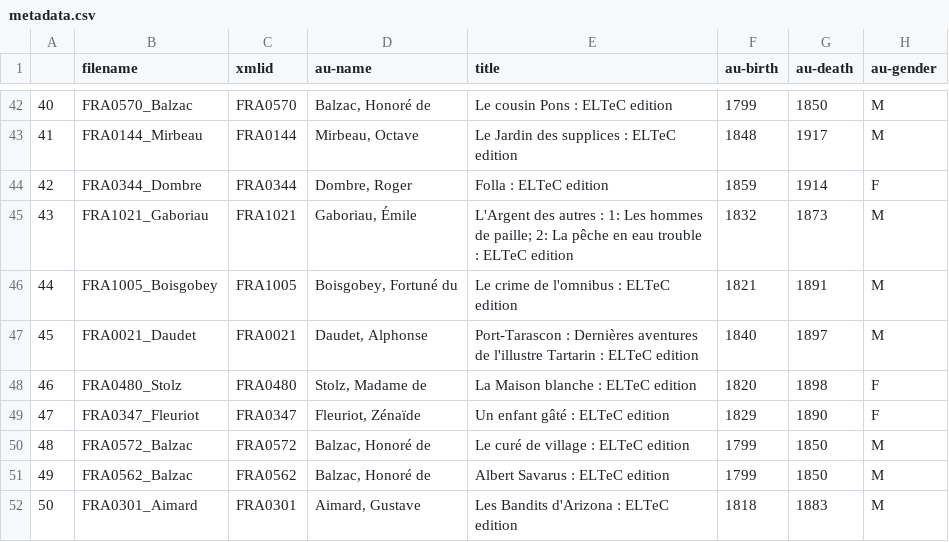
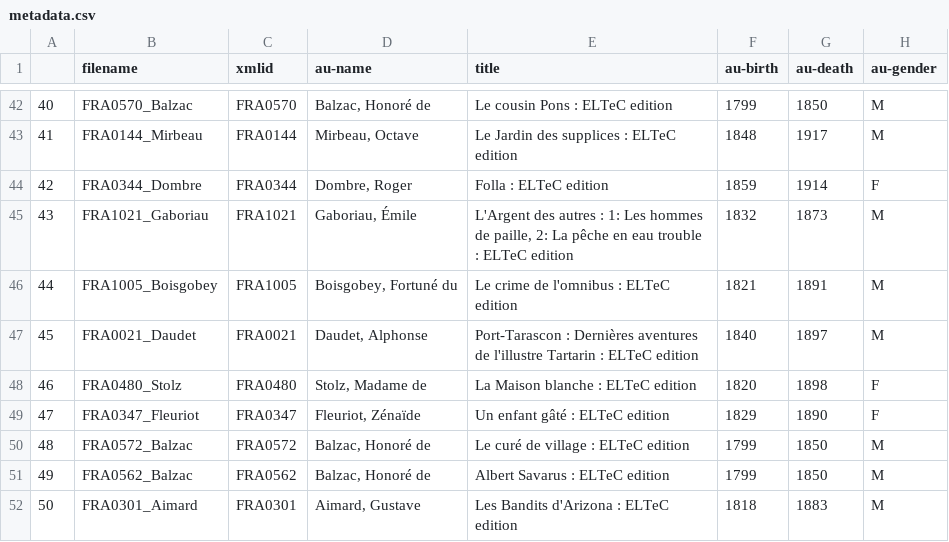
Before and after one commit to COST-ELTeC/ELTeC-fra, a CSV file: metadata/metadata.csv, drawn as a sheet; only a part is shown, gaps mark what is left out; the diff names each change by its address in the sheet, - before the commit and + after, or states it on an @@ line.

Commit message:
fixed title; blank line; metadata

```diff
--- a/metadata/metadata.csv
+++ b/metadata/metadata.csv
-E45 (title): …hommes de paille; 2: La…
+E45 (title): …hommes de paille, 2: La…
```
Also changed, not shown: 2 other files.
